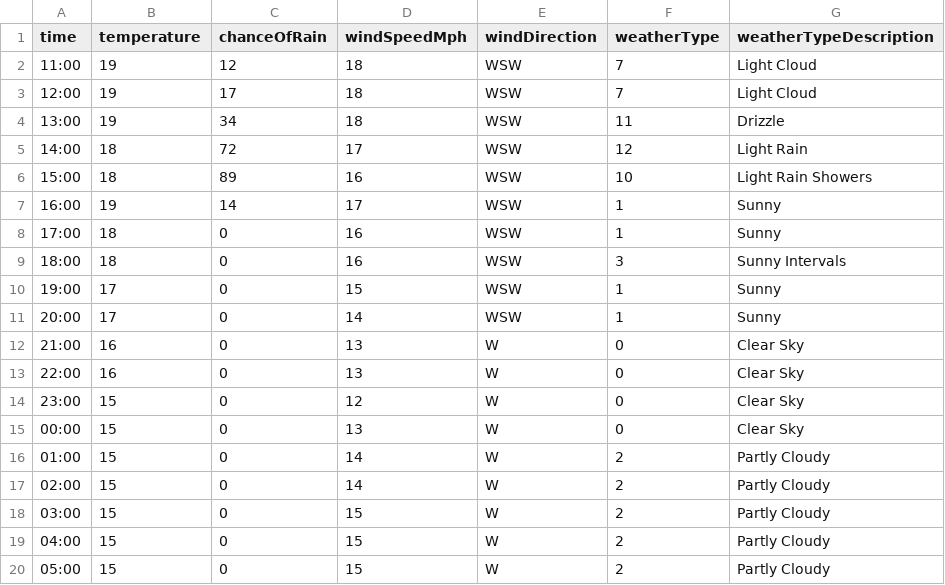
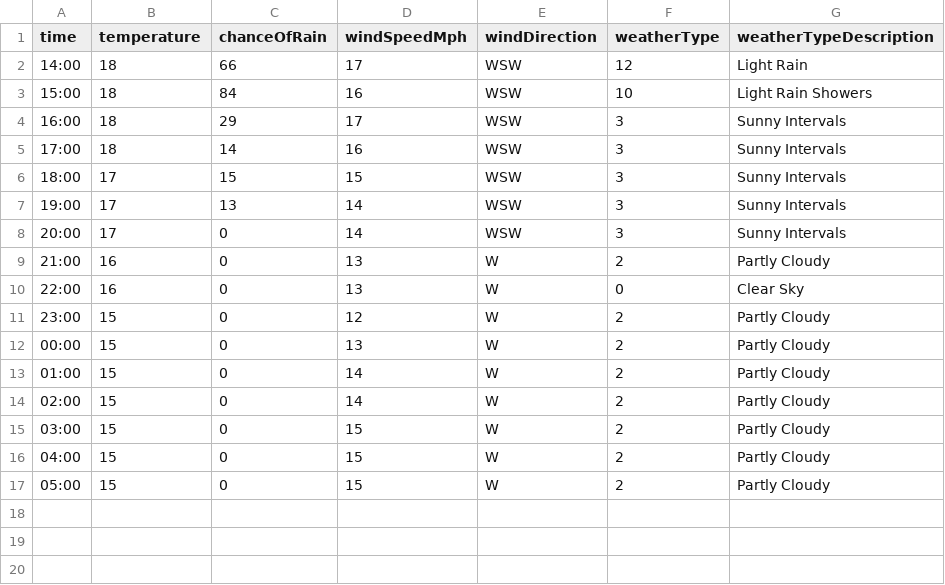
Before and after one commit to djcarter85/studland, a CSV file: _data/weather/2023-07-31.csv, drawn as a sheet.

Commit message:
1639a502-9977-4f54-a21a-5d4402729217

```diff
--- a/_data/weather/2023-07-31.csv
+++ b/_data/weather/2023-07-31.csv
@@ -1,16 +1,13 @@
 time,temperature,chanceOfRain,windSpeedMph,windDirection,weatherType,weatherTypeDescription
-11:00,19,12,18,WSW,7,Light Cloud
-12:00,19,17,18,WSW,7,Light Cloud
-13:00,19,34,18,WSW,11,Drizzle
-14:00,18,72,17,WSW,12,Light Rain
-15:00,18,89,16,WSW,10,Light Rain Showers
-16:00,19,14,17,WSW,1,Sunny
-17:00,18,0,16,WSW,1,Sunny
-18:00,18,0,16,WSW,3,Sunny Intervals
-19:00,17,0,15,WSW,1,Sunny
-20:00,17,0,14,WSW,1,Sunny
-21:00,16,0,13,W,0,Clear Sky
+14:00,18,66,17,WSW,12,Light Rain
+15:00,18,84,16,WSW,10,Light Rain Showers
+16:00,18,29,17,WSW,3,Sunny Intervals
+17:00,18,14,16,WSW,3,Sunny Intervals
+18:00,17,15,15,WSW,3,Sunny Intervals
+19:00,17,13,14,WSW,3,Sunny Intervals
+20:00,17,0,14,WSW,3,Sunny Intervals
+21:00,16,0,13,W,2,Partly Cloudy
 22:00,16,0,13,W,0,Clear Sky
-23:00,15,0,12,W,0,Clear Sky
-00:00,15,0,13,W,0,Clear Sky
+23:00,15,0,12,W,2,Partly Cloudy
+00:00,15,0,13,W,2,Partly Cloudy
 01:00,15,0,14,W,2,Partly Cloudy
```
